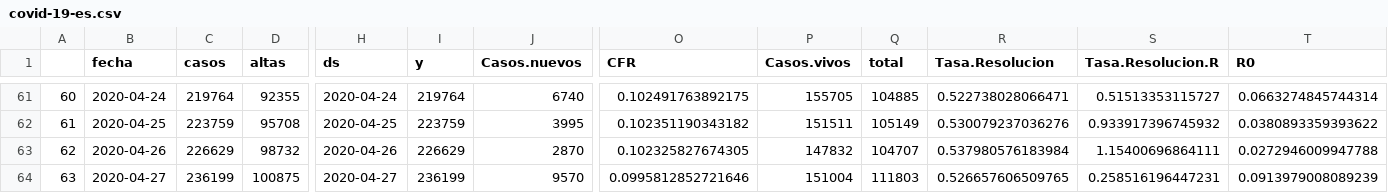
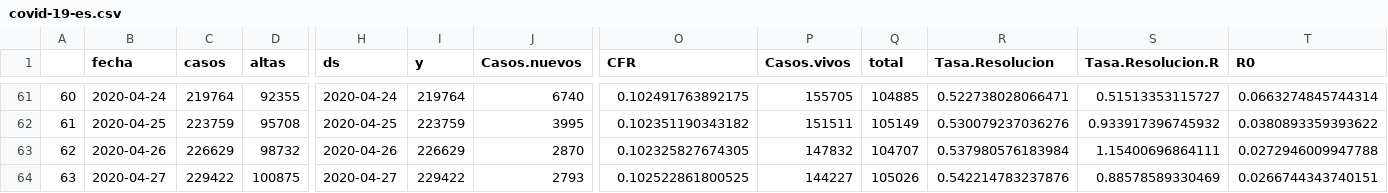
Before and after one commit to JJ/covid-reports, a CSV file: covid-19-es.csv, drawn as a sheet; only a part is shown, gaps mark what is left out; the diff names each change by its address in the sheet, - before the commit and + after, or states it on an @@ line.

Commit message:
Actualiza con el nuevo dato de Navarra

```diff
--- a/covid-19-es.csv
+++ b/covid-19-es.csv
-C64 (casos): 236199
+C64 (casos): 229422
-I64 (y): 236199
+I64 (y): 229422
-J64 (Casos.nuevos): 9570
+J64 (Casos.nuevos): 2793
-O64 (CFR): 0.0995812852721646
+O64 (CFR): 0.102522861800525
-P64 (Casos.vivos): 151004
+P64 (Casos.vivos): 144227
-Q64 (total): 111803
+Q64 (total): 105026
-R64 (Tasa.Resolucion): 0.526657606509765
+R64 (Tasa.Resolucion): 0.542214783237876
-S64 (Tasa.Resolucion.R): 0.258516196447231
+S64 (Tasa.Resolucion.R): 0.88578589330469
-T64 (R0): 0.0913979008089239
+T64 (R0): 0.0266744343740151
```
Also changed, not shown: 4 other files.
